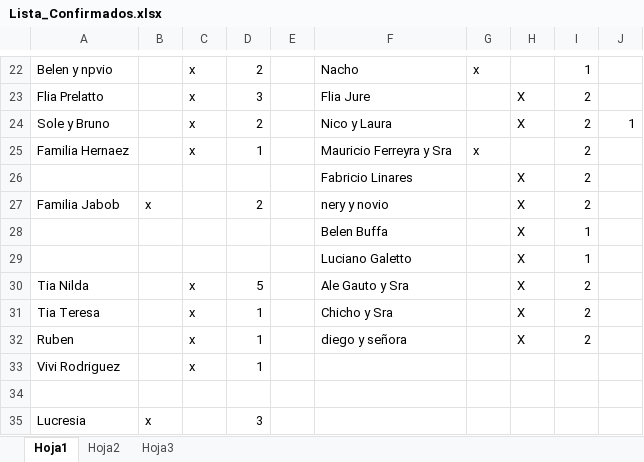
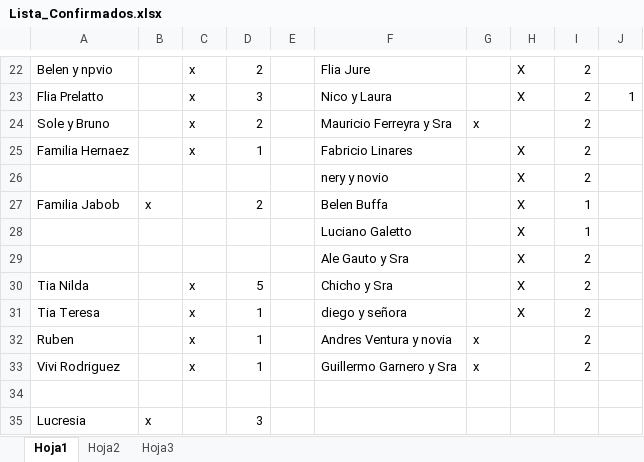
Before and after one commit to alecdiez/proyecto-final-pregrado, an Excel workbook: NIF/Lista_Confirmados.xlsx, sheet Hoja1, drawn as a sheet; only a part is shown, gaps mark what is left out; values as stored, in another font and other column widths than the file's, no cell formats; removed rows and columns are numbered as before the commit, all else as after; the diff covers the shown part only; the diff names each change by its address in the sheet, - before the commit and + after, or states it on an @@ line.

```diff
--- a/NIF/Lista_Confirmados.xlsx (sheet Hoja1)
+++ b/NIF/Lista_Confirmados.xlsx (sheet Hoja1)
-F22: Nacho
+F22: Flia Jure
-G22: x
+G22: (empty)
-H22: (empty)
+H22: X
-I22: 1
+I22: 2
-F23: Flia Jure
+F23: Nico y Laura
-J23: (empty)
+J23: 1
-F24: Nico y Laura
+F24: Mauricio Ferreyra y Sra
-G24: (empty)
+G24: x
-H24: X
+H24: (empty)
-J24: 1
+J24: (empty)
-F25: Mauricio Ferreyra y Sra
+F25: Fabricio Linares
-G25: x
+G25: (empty)
-H25: (empty)
+H25: X
-F26: Fabricio Linares
+F26: nery y novio
-F27: nery y novio
+F27: Belen Buffa
-I27: 2
+I27: 1
-row 28:  |  |  |  |  | Belen Buffa |  | X | 1
+row 29:  |  |  |  |  | Ale Gauto y Sra |  | X | 2
-F30: Ale Gauto y Sra
+F30: Chicho y Sra
-F31: Chicho y Sra
+F31: diego y señora
-F32: diego y señora
+F32: Andres Ventura y novia
-G32:G33: (empty)
+G32:G33: x
-H32: X
+H32: (empty)
-F33: (empty)
+F33: Guillermo Garnero y Sra
-I33: (empty)
+I33: 2
```
Also changed, not shown: 1 added row, 1 removed row and 30 edited cells elsewhere in this sheet, cell formats.
